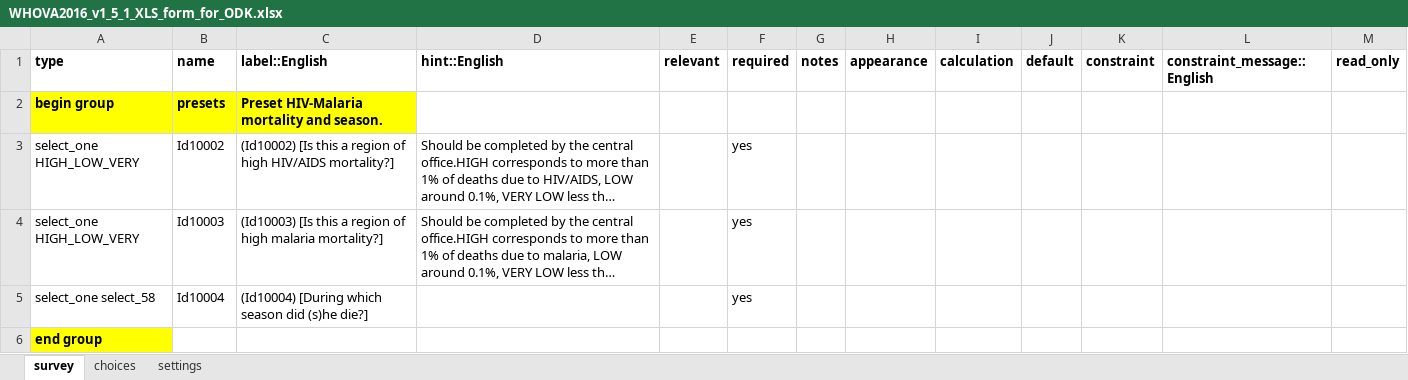
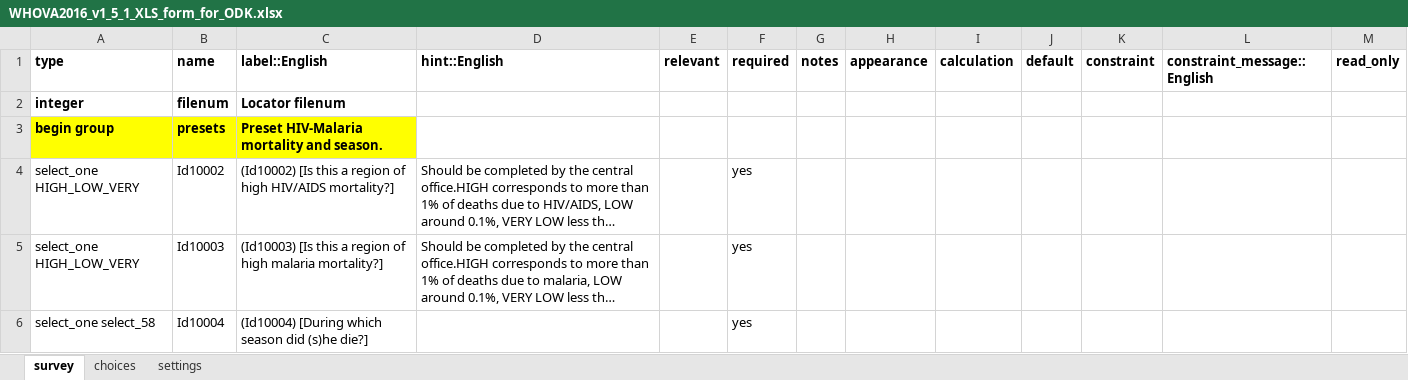
Before and after one commit to Owitila/OpenVATest, an Excel workbook: WHOVA2016_v1_5_1_XLS_form_for_ODK.xlsx, sheet survey, drawn as a sheet; only a part is shown; the shorter side is filled out with more unchanged rows; long unchanged cells end in …; values as stored, in another font and other column widths than the file's, no borders; the diff names each change by its address in the sheet, - before the commit and + after, or states it on an @@ line.

Commit message:
Added filenum

```diff
--- a/WHOVA2016_v1_5_1_XLS_form_for_ODK.xlsx (sheet survey)
+++ b/WHOVA2016_v1_5_1_XLS_form_for_ODK.xlsx (sheet survey)
+row 2: integer | filenum | Locator filenum
```
